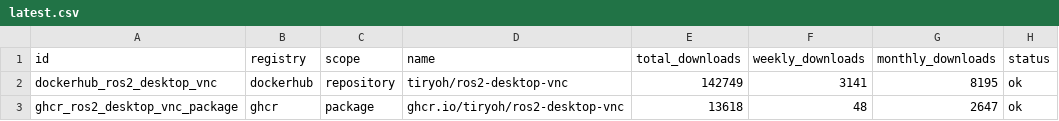
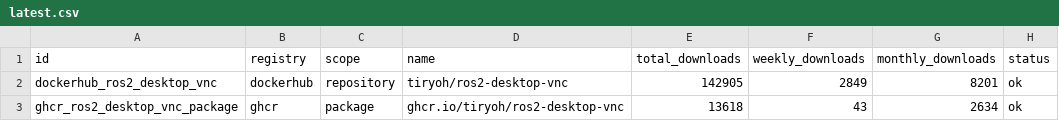
Before and after one commit to Tiryoh/oci-registry-stats, a CSV file: data/latest.csv, drawn as a sheet.

```diff
--- a/data/latest.csv
+++ b/data/latest.csv
@@ -1,3 +1,3 @@
 id,registry,scope,name,total_downloads,weekly_downloads,monthly_downloads,status
-dockerhub_ros2_desktop_vnc,dockerhub,repository,tiryoh/ros2-desktop-vnc,142749,3141,8195,ok
-ghcr_ros2_desktop_vnc_package,ghcr,package,ghcr.io/tiryoh/ros2-desktop-vnc,13618,48,2647,ok
+dockerhub_ros2_desktop_vnc,dockerhub,repository,tiryoh/ros2-desktop-vnc,142905,2849,8201,ok
+ghcr_ros2_desktop_vnc_package,ghcr,package,ghcr.io/tiryoh/ros2-desktop-vnc,13618,43,2634,ok
```
Also changed, not shown: 6 other files.
